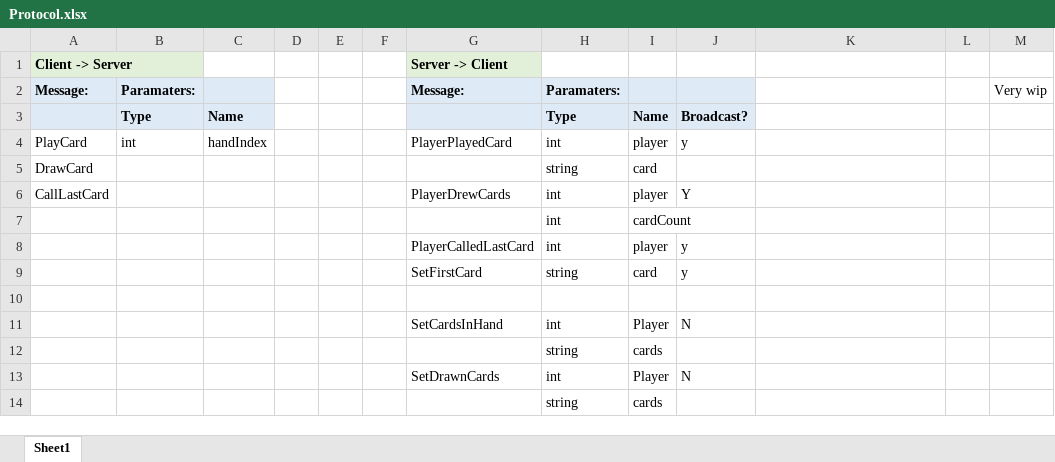
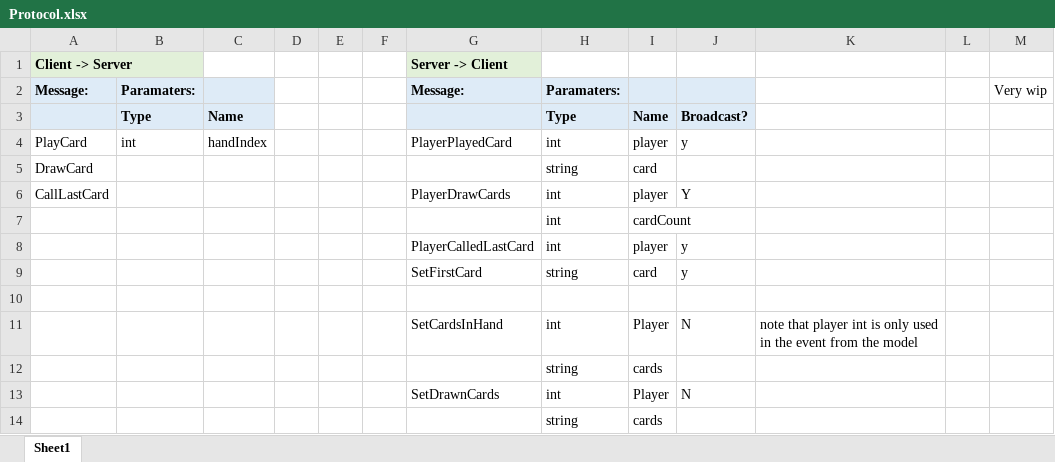
Before and after one commit to theTman2300/NetworkingProject, an Excel workbook: Assets/Docs/Protocol.xlsx, sheet Sheet1, drawn as a sheet; values as stored, in another font and other column widths than the file's, no borders; the diff names each change by its address in the sheet, - before the commit and + after, or states it on an @@ line.

Commit message:
Player cannow draw cards properly
still need to advance game after the cards being drawn

```diff
--- a/Assets/Docs/Protocol.xlsx (sheet Sheet1)
+++ b/Assets/Docs/Protocol.xlsx (sheet Sheet1)
-G6: PlayerDrewCards
+G6: PlayerDrawCards
-K11: (empty)
+K11: note that player int is only used in the event from the model
```
Also changed, not shown: 5 other files.
